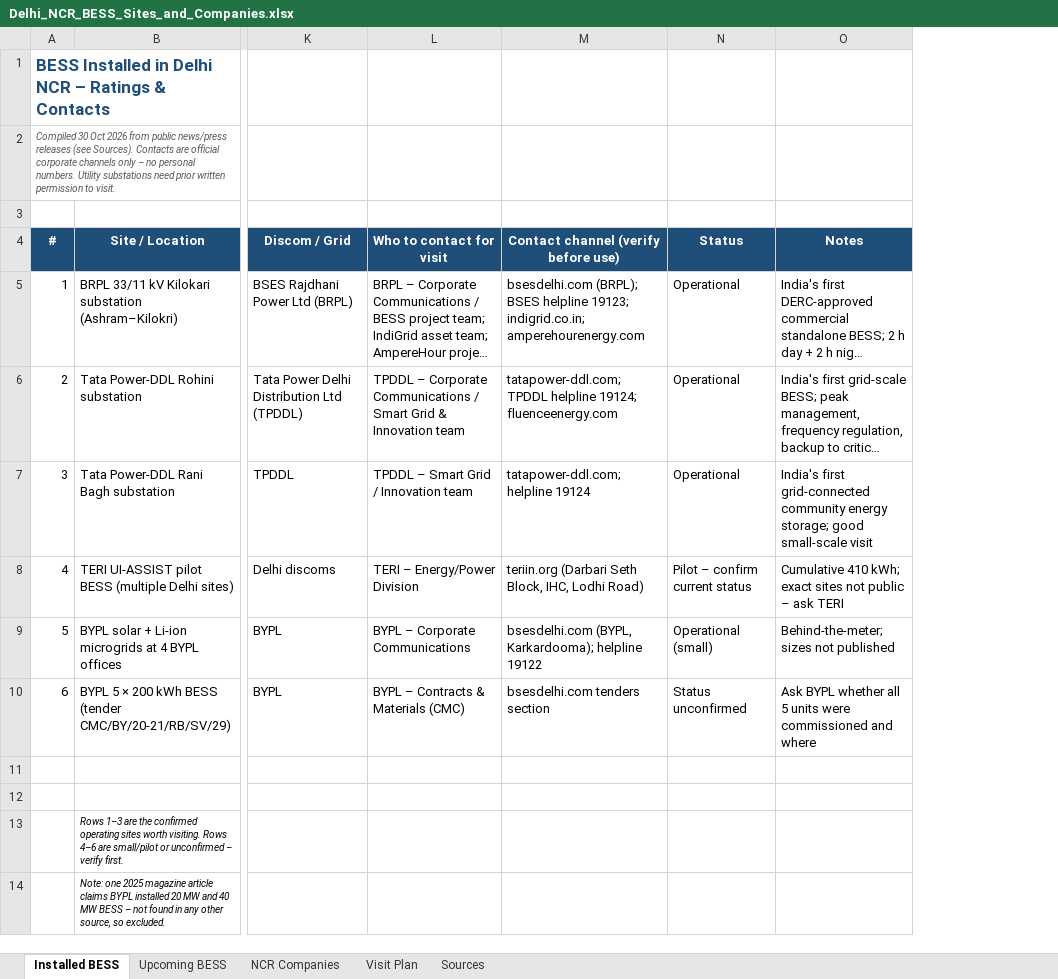
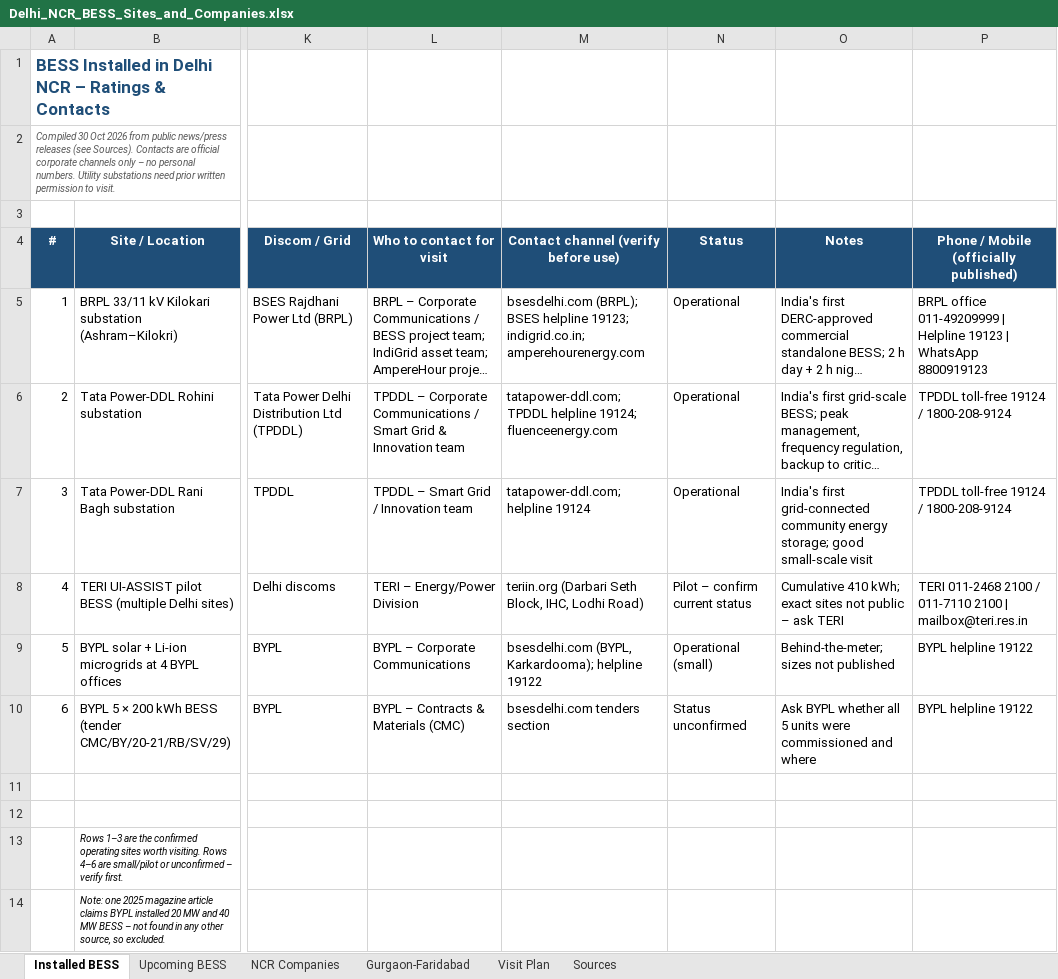
Before and after one commit to Crypto-ashish/bess, an Excel workbook: Delhi_NCR_BESS_Sites_and_Companies.xlsx, sheet Installed BESS, drawn as a sheet; only a part is shown, gaps mark what is left out; long unchanged cells end in …; values as stored, in another font and other column widths than the file's, no borders; the diff names each change by its address in the sheet, - before the commit and + after, or states it on an @@ line.

```diff
--- a/Delhi_NCR_BESS_Sites_and_Companies.xlsx (sheet Installed BESS)
+++ b/Delhi_NCR_BESS_Sites_and_Companies.xlsx (sheet Installed BESS)
+sheet tab: Gurgaon-Faridabad
+column P, rows 4-10: Phone / Mobile (officially published) | BRPL office 011-49209999 | Helpline 19123 | WhatsApp 8800919123 | TPDDL toll-free 19124 / 1800-208-9124 | TPDDL toll-free 19124 / 1800-208-9124 | TERI 011-2468 2100 / 011-7110 2100 | mailbox@teri.res.in | BYPL helpline 19122 | BYPL helpline 19122
```
Also changed, not shown: sheet Sources, sheet Upcoming BESS, sheet NCR Companies, charts or pictures.
